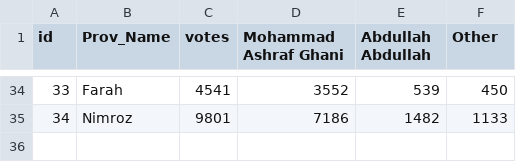
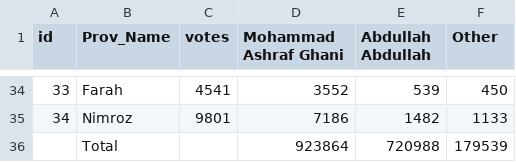
Before and after one commit to AbdullahAmeen/Election-2019, a CSV file: data/2019-Presidential-national-presidential.csv, drawn as a sheet; only a part is shown, gaps mark what is left out; the diff names each change by its address in the sheet, - before the commit and + after, or states it on an @@ line.

```diff
--- a/data/2019-Presidential-national-presidential.csv
+++ b/data/2019-Presidential-national-presidential.csv
+row 36:  | Total |  | 923864 | 720988 | 179539
```
Also changed, not shown: 3 other files.
